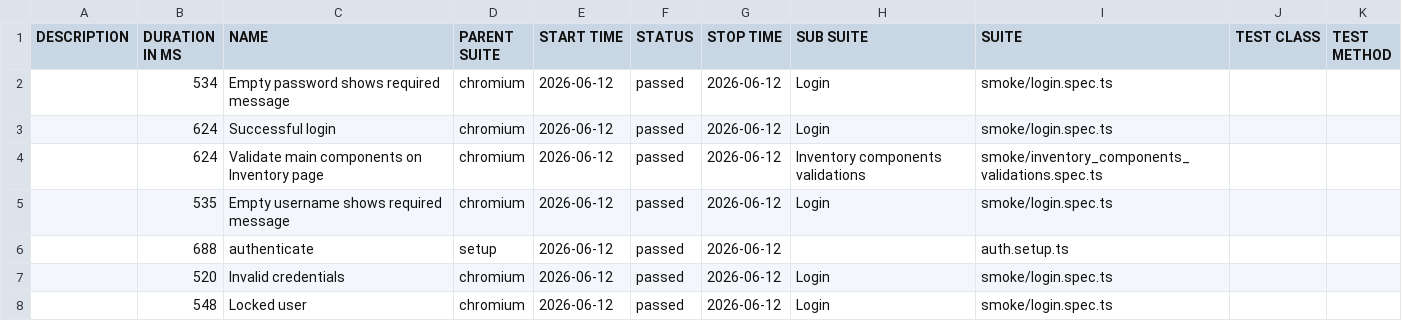
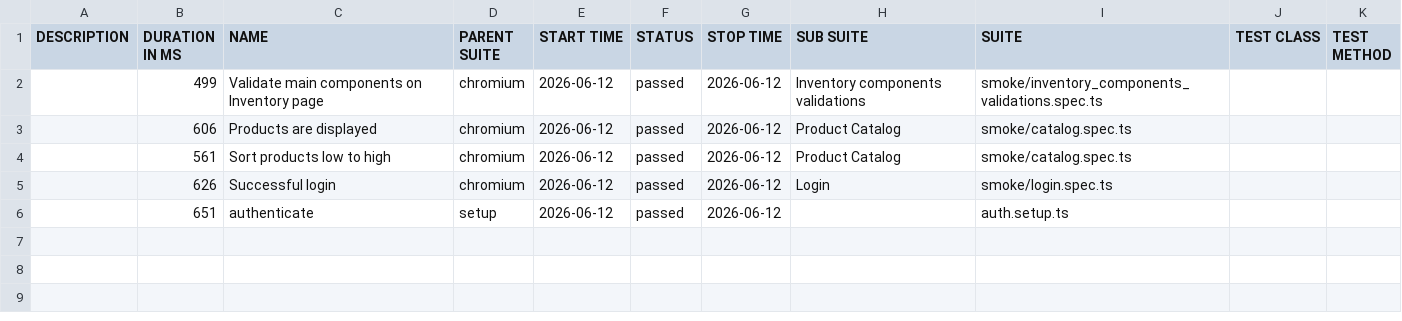
Before and after one commit to dtoseva/test-automation-framework, a CSV file: data/suites.csv, drawn as a sheet.

```diff
--- a/data/suites.csv
+++ b/data/suites.csv
@@ -1,8 +1,6 @@
 "DESCRIPTION","DURATION IN MS","NAME","PARENT SUITE","START TIME","STATUS","STOP TIME","SUB SUITE","SUITE","TEST CLASS","TEST METHOD"
-"","534","Empty password shows required message","chromium","2026-06-12","passed","2026-06-12","Login","smoke/login.spec.ts","",""
-"","624","Successful login","chromium","2026-06-12","passed","2026-06-12","Login","smoke/login.spec.ts","",""
-"","624","Validate main components on Inventory page","chromium","2026-06-12","passed","2026-06-12","Inventory components validations","smoke/inventory_components_validations.spec.ts","",""
-"","535","Empty username shows required message","chromium","2026-06-12","passed","2026-06-12","Login","smoke/login.spec.ts","",""
-"","688","authenticate","setup","2026-06-12","passed","2026-06-12","","auth.setup.ts","",""
-"","520","Invalid credentials","chromium","2026-06-12","passed","2026-06-12","Login","smoke/login.spec.ts","",""
-"","548","Locked user","chromium","2026-06-12","passed","2026-06-12","Login","smoke/login.spec.ts","",""
+"","499","Validate main components on Inventory page","chromium","2026-06-12","passed","2026-06-12","Inventory components validations","smoke/inventory_components_validations.spec.ts","",""
+"","606","Products are displayed","chromium","2026-06-12","passed","2026-06-12","Product Catalog","smoke/catalog.spec.ts","",""
+"","561","Sort products low to high","chromium","2026-06-12","passed","2026-06-12","Product Catalog","smoke/catalog.spec.ts","",""
+"","626","Successful login","chromium","2026-06-12","passed","2026-06-12","Login","smoke/login.spec.ts","",""
+"","651","authenticate","setup","2026-06-12","passed","2026-06-12","","auth.setup.ts","",""
```
Also changed, not shown: 39 other files.
